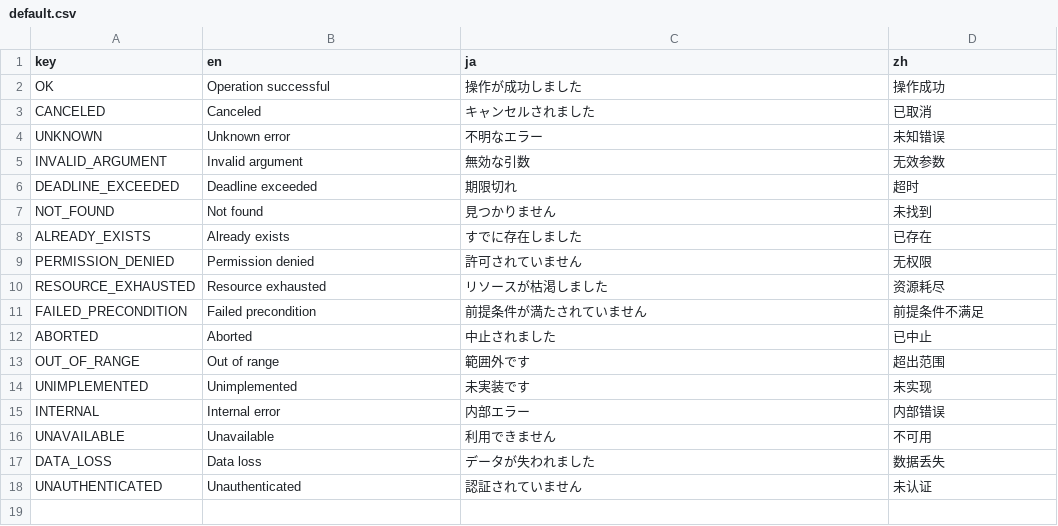
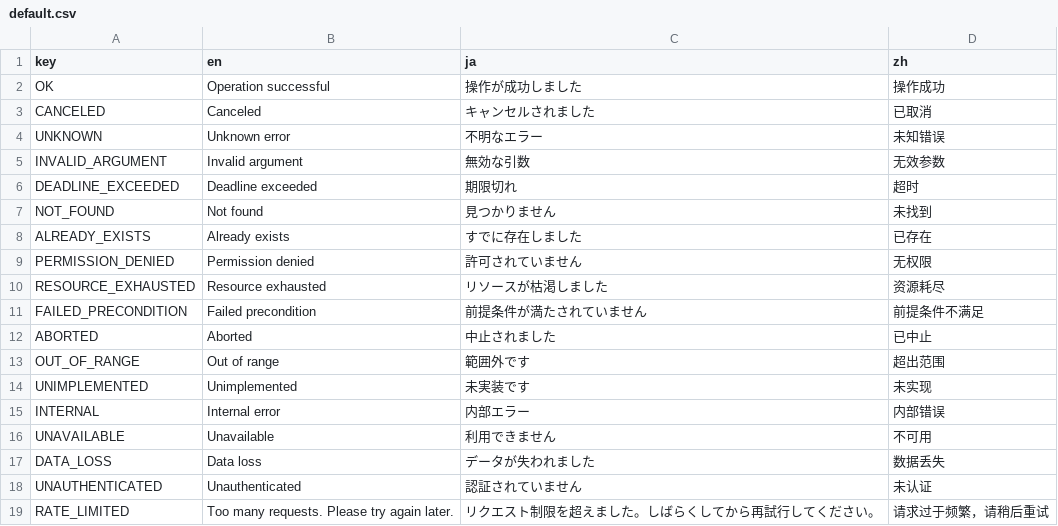
Before and after one commit to qor5/x, a CSV file: i18nx/embed/default.csv, drawn as a sheet; the diff names each change by its address in the sheet, - before the commit and + after, or states it on an @@ line.

Commit message:
ratelimiterx: add gRPC and Connect rate limiting interceptors

```diff
--- a/i18nx/embed/default.csv
+++ b/i18nx/embed/default.csv
+row 19: RATE_LIMITED | Too many requests. Please try again later. | リクエスト制限を超えました。しばらくしてから再試行してください。 | 请求过于频繁，请稍后重试
```
Also changed, not shown: 6 other files.
